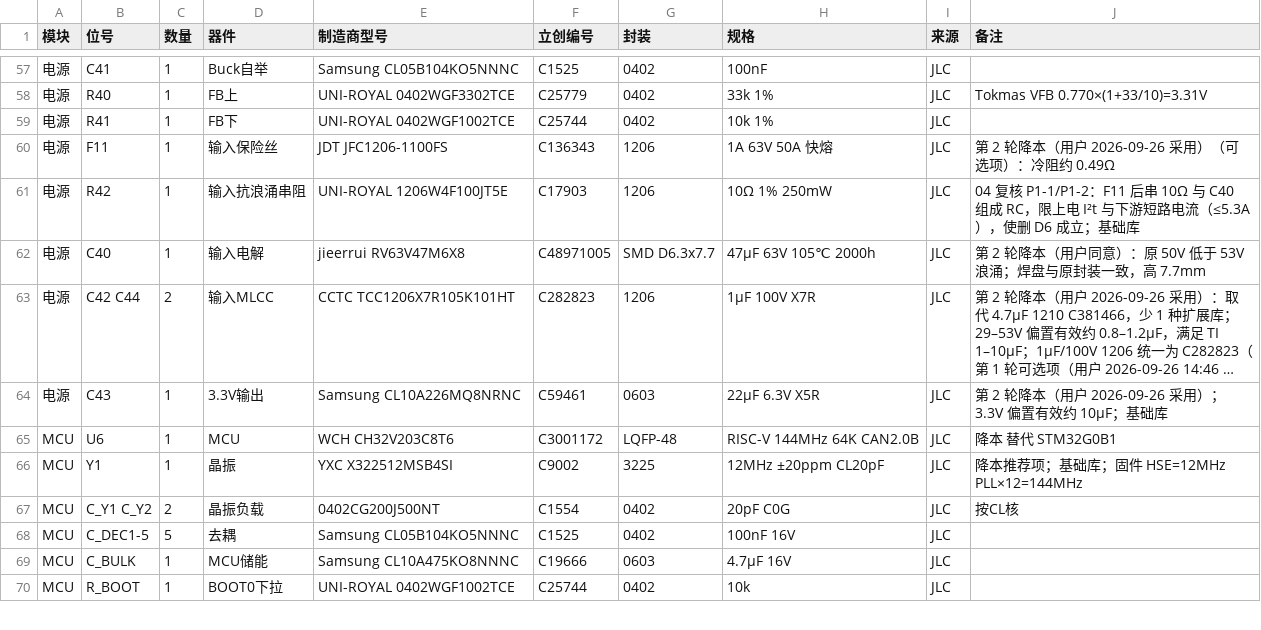
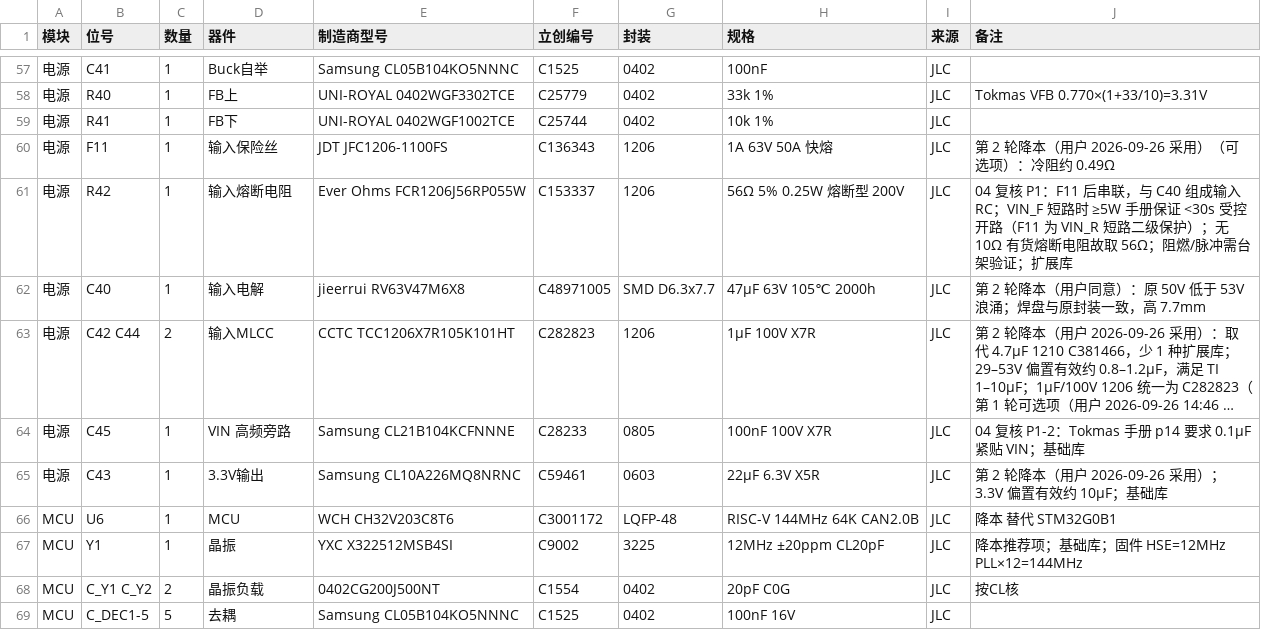
Before and after one commit to colemandlut/MP2645A-BMS, a CSV file: docs/02-BOM.csv, drawn as a sheet; only a part is shown, gaps mark what is left out; the shorter side is filled out with more unchanged rows; long unchanged cells end in …; the diff names each change by its address in the sheet, - before the commit and + after, or states it on an @@ line.

```diff
--- a/docs/02-BOM.csv
+++ b/docs/02-BOM.csv
-D61 (器件): 输入抗浪涌串阻
+D61 (器件): 输入熔断电阻
-E61 (制造商型号): UNI-ROYAL 1206W4F100JT5E
+E61 (制造商型号): Ever Ohms FCR1206J56RP055W
-F61 (立创编号): C17903
+F61 (立创编号): C153337
-H61 (规格): 10Ω 1% 250mW
+H61 (规格): 56Ω 5% 0.25W 熔断型 200V
-J61 (备注): 04 复核 P1-1/P1-2：F11 后串 10Ω 与 C40 组成 RC，限上电 I²t 与下游短路电流（≤5.3A），使删 D6 成立；基础库
+J61 (备注): 04 复核 P1：F11 后串联，与 C40 组成输入 RC；VIN_F 短路时 ≥5W 手册保证 <30s 受控开路（F11 为 VIN_R 短路二级保护）；无 10Ω 有货熔断电阻故取 56Ω；阻燃/脉冲需台架验证；扩展库
+row 64: 电源 | C45 | 1 | VIN 高频旁路 | Samsung CL21B104KCFNNNE | C28233 | 0805 | 100nF 100V X7R | JLC | 04 复核 P1-2：Tokmas 手册 p14 要求 0.1µF 紧贴 VIN；基础库
```
Also changed, not shown: 8 other files.
